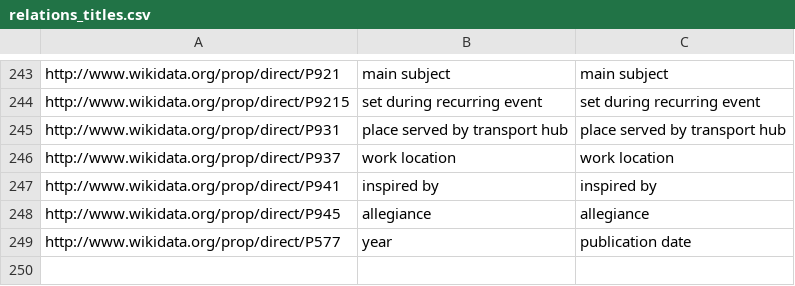
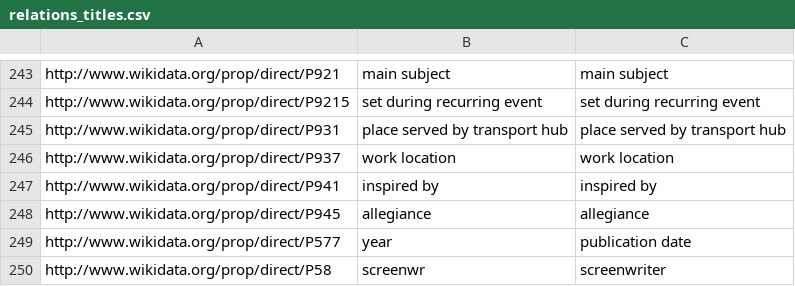
Before and after one commit to mkorob/bot_IMDB_v2, a CSV file: setup/relations_titles.csv (was relations_titles.csv), drawn as a sheet; only a part is shown, gaps mark what is left out; the diff names each change by its address in the sheet, - before the commit and + after, or states it on an @@ line.

```diff
--- a/relations_titles.csv
+++ b/setup/relations_titles.csv
+row 250: http://www.wikidata.org/prop/direct/P58 | screenwr | screenwriter
```
Also changed, not shown: 25 other files.
